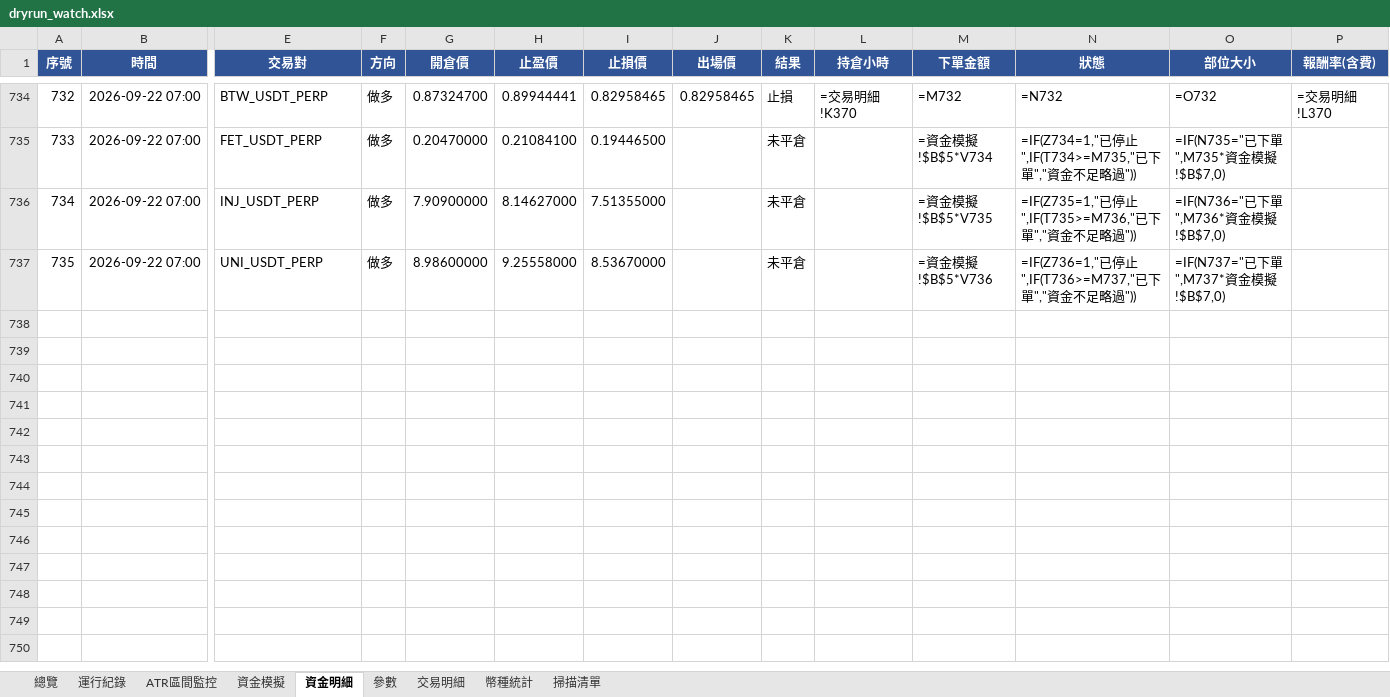
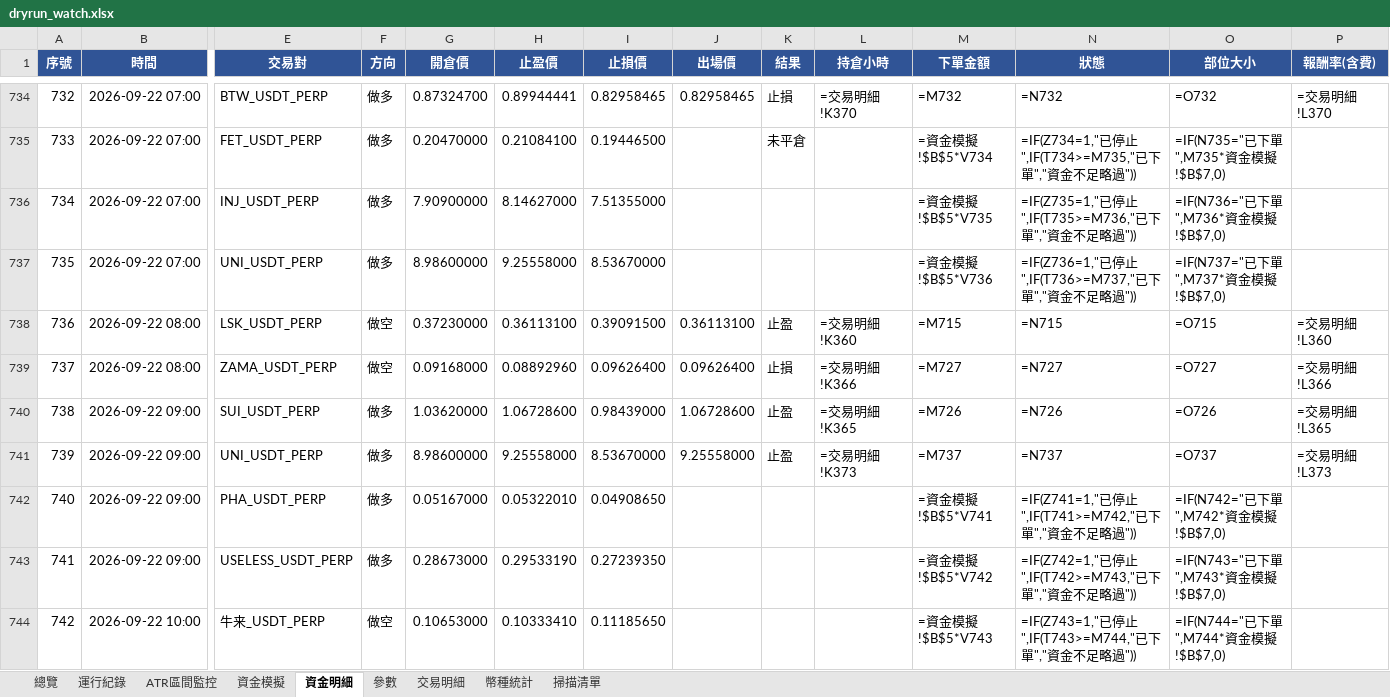
Before and after one commit to timzen43210/Crypto_Trader, an Excel workbook: output/dryrun_watch.xlsx, sheet 資金明細, drawn as a sheet; only a part is shown, gaps mark what is left out; values as stored, in another font and other column widths than the file's, no borders; formulas without a stored value are shown as written; conditional formats not drawn; rows hold the shown columns only; the diff covers the shown part only; the diff names each change by its address in the sheet, - before the commit and + after, or states it on an @@ line.

```diff
--- a/output/dryrun_watch.xlsx (sheet 資金明細)
+++ b/output/dryrun_watch.xlsx (sheet 資金明細)
-K736:K737 (結果): 未平倉
+K736:K737 (結果): (empty)
+row 738: 736 | 2026-09-22 08:00 | LSK_USDT_PERP | 做空 | 0.37230000 | 0.36113100 | 0.39091500 | 0.36113100 | 止盈 | =交易明細!K360 | =M715 | =N715 | =O715 | =交易明細!L360
+row 739: 737 | 2026-09-22 08:00 | ZAMA_USDT_PERP | 做空 | 0.09168000 | 0.08892960 | 0.09626400 | 0.09626400 | 止損 | =交易明細!K366 | =M727 | =N727 | =O727 | =交易明細!L366
+row 740: 738 | 2026-09-22 09:00 | SUI_USDT_PERP | 做多 | 1.03620000 | 1.06728600 | 0.98439000 | 1.06728600 | 止盈 | =交易明細!K365 | =M726 | =N726 | =O726 | =交易明細!L365
+row 741: 739 | 2026-09-22 09:00 | UNI_USDT_PERP | 做多 | 8.98600000 | 9.25558000 | 8.53670000 | 9.25558000 | 止盈 | =交易明細!K373 | =M737 | =N737 | =O737 | =交易明細!L373
+row 742: 740 | 2026-09-22 09:00 | PHA_USDT_PERP | 做多 | 0.05167000 | 0.05322010 | 0.04908650 |  |  |  | =資金模擬!$B$5*V741 | =IF(Z741=1,"已停止",IF(T741>=M742,"已下單","資金不足略過")) | =IF(N742="已下單",M742*資金模擬!$B$7,0)
+row 743: 741 | 2026-09-22 09:00 | USELESS_USDT_PERP | 做多 | 0.28673000 | 0.29533190 | 0.27239350 |  |  |  | =資金模擬!$B$5*V742 | =IF(Z742=1,"已停止",IF(T742>=M743,"已下單","資金不足略過")) | =IF(N743="已下單",M743*資金模擬!$B$7,0)
+row 744: 742 | 2026-09-22 10:00 | 牛来_USDT_PERP | 做空 | 0.10653000 | 0.10333410 | 0.11185650 |  |  |  | =資金模擬!$B$5*V743 | =IF(Z743=1,"已停止",IF(T743>=M744,"已下單","資金不足略過")) | =IF(N744="已下單",M744*資金模擬!$B$7,0)
```
Also changed, not shown: 8 added rows and 3 edited cells elsewhere in this sheet, sheet 幣種統計, sheet 交易明細, sheet 總覽, sheet 資金模擬, sheet ATR區間監控, sheet 掃描清單, 2 more sheets, charts or pictures, output/dryrun_rev.xlsx, output/dryrun_rev_wide.xlsx, 3 other files.
